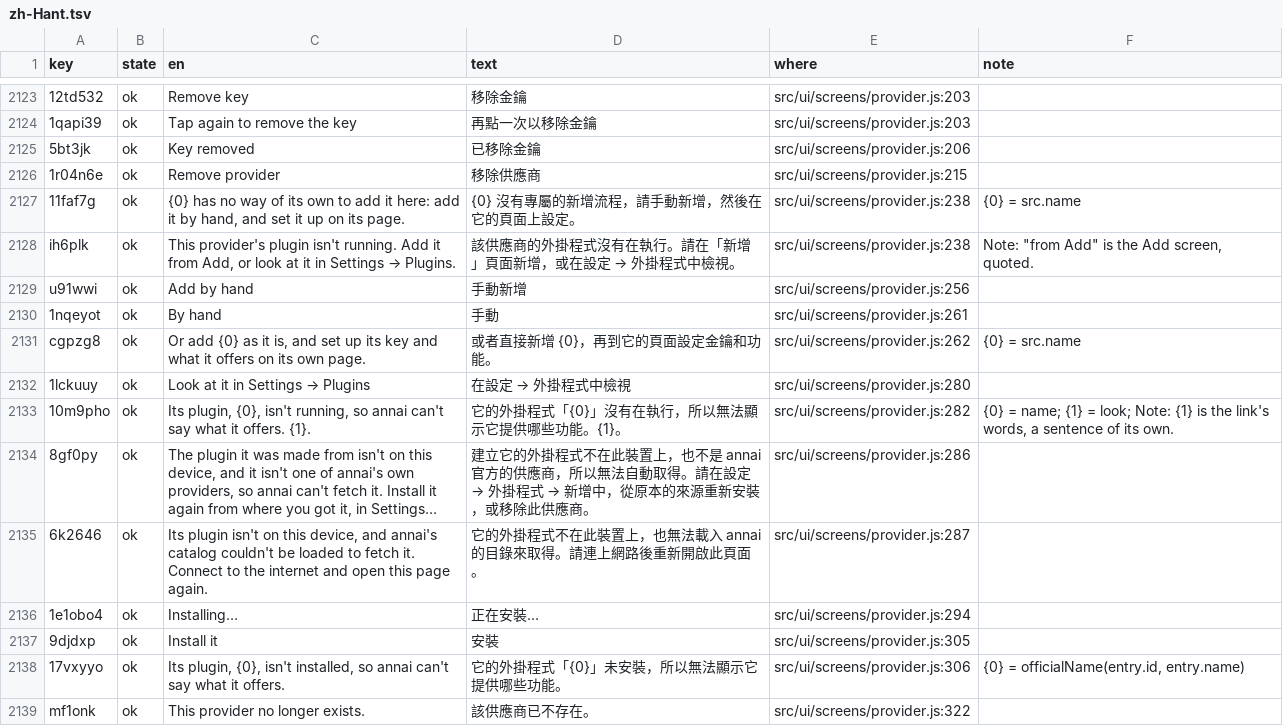
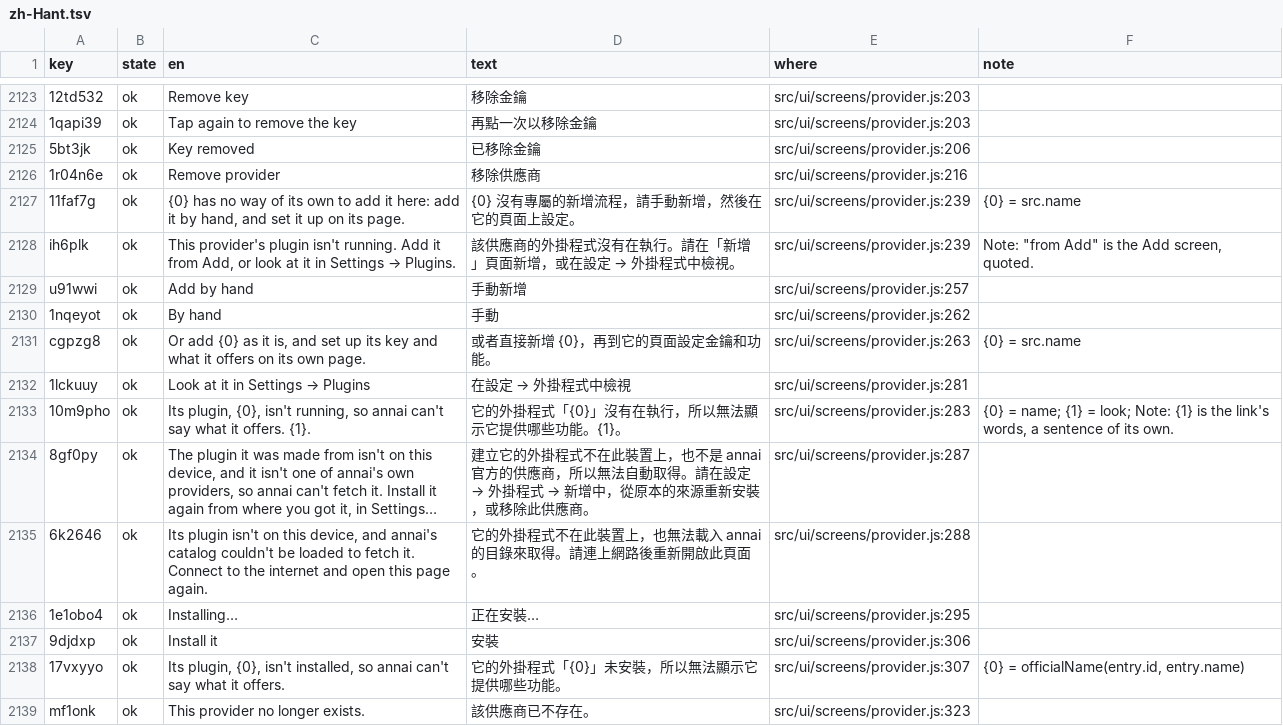
Before and after one commit to annai-guide/annai, a TSV file: l10n/zh-Hant.tsv, drawn as a sheet; only a part is shown, gaps mark what is left out; long unchanged cells end in …; the diff covers the shown part only; the diff names each change by its address in the sheet, - before the commit and + after, or states it on an @@ line.

```diff
--- a/l10n/zh-Hant.tsv
+++ b/l10n/zh-Hant.tsv
-E2126 (where): src/ui/screens/provider.js:215
+E2126 (where): src/ui/screens/provider.js:216
-E2127:E2128 (where): src/ui/screens/provider.js:238
+E2127:E2128 (where): src/ui/screens/provider.js:239
-E2129 (where): src/ui/screens/provider.js:256
+E2129 (where): src/ui/screens/provider.js:257
-E2130 (where): src/ui/screens/provider.js:261
+E2130 (where): src/ui/screens/provider.js:262
-E2131 (where): src/ui/screens/provider.js:262
+E2131 (where): src/ui/screens/provider.js:263
-E2132 (where): src/ui/screens/provider.js:280
+E2132 (where): src/ui/screens/provider.js:281
-E2133 (where): src/ui/screens/provider.js:282
+E2133 (where): src/ui/screens/provider.js:283
-E2134 (where): src/ui/screens/provider.js:286
+E2134 (where): src/ui/screens/provider.js:287
-E2135 (where): src/ui/screens/provider.js:287
+E2135 (where): src/ui/screens/provider.js:288
-E2136 (where): src/ui/screens/provider.js:294
+E2136 (where): src/ui/screens/provider.js:295
-E2137 (where): src/ui/screens/provider.js:305
+E2137 (where): src/ui/screens/provider.js:306
-E2138 (where): src/ui/screens/provider.js:306
+E2138 (where): src/ui/screens/provider.js:307
-E2139 (where): src/ui/screens/provider.js:322
+E2139 (where): src/ui/screens/provider.js:323
```
Also changed, not shown: 48 edited cells elsewhere in this file, l10n/ja.tsv, l10n/zh-Hans.tsv, 13 other files.
